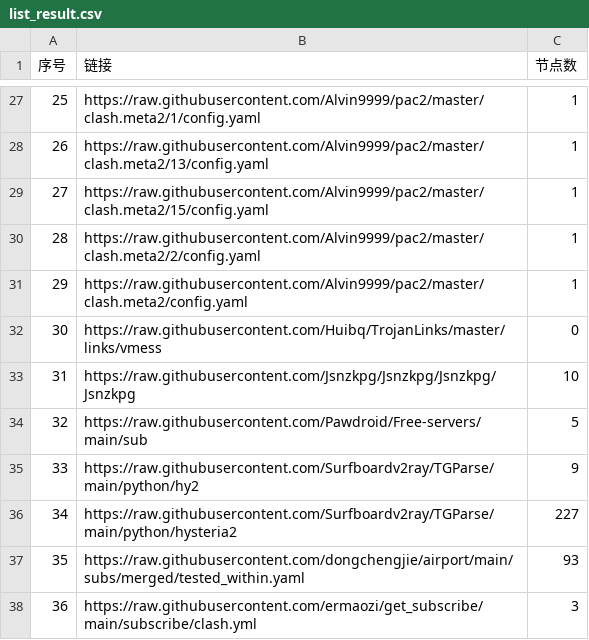
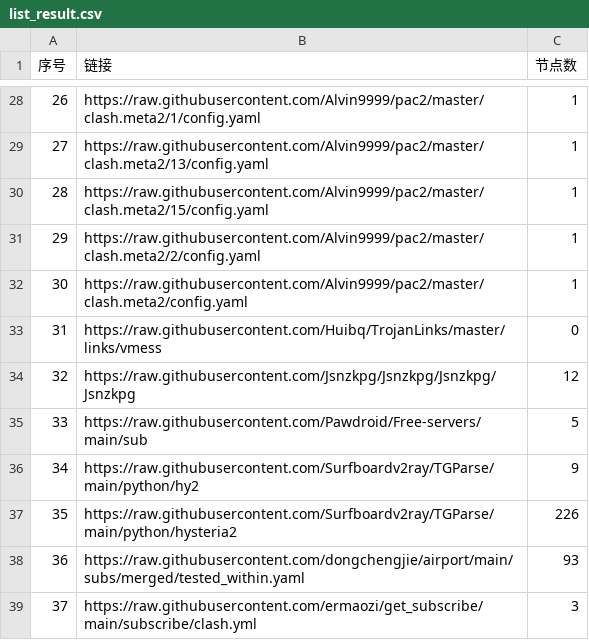
Before and after one commit to eshao731/AutoMergePublicNodes, a CSV file: list_result.csv, drawn as a sheet; only a part is shown, gaps mark what is left out; addresses are those after the commit; the diff covers the shown part only; the diff names each change by its address in the sheet, - before the commit and + after, or states it on an @@ line.

```diff
--- a/list_result.csv
+++ b/list_result.csv
@@ column A (序号) renumbered between rows 26 and 51 @@
-C34 (节点数): 10
+C34 (节点数): 12
-C37 (节点数): 227
+C37 (节点数): 226
```
Also changed, not shown: 3 added rows, 3 removed rows and 10 edited cells elsewhere in this file, 25 other files.
